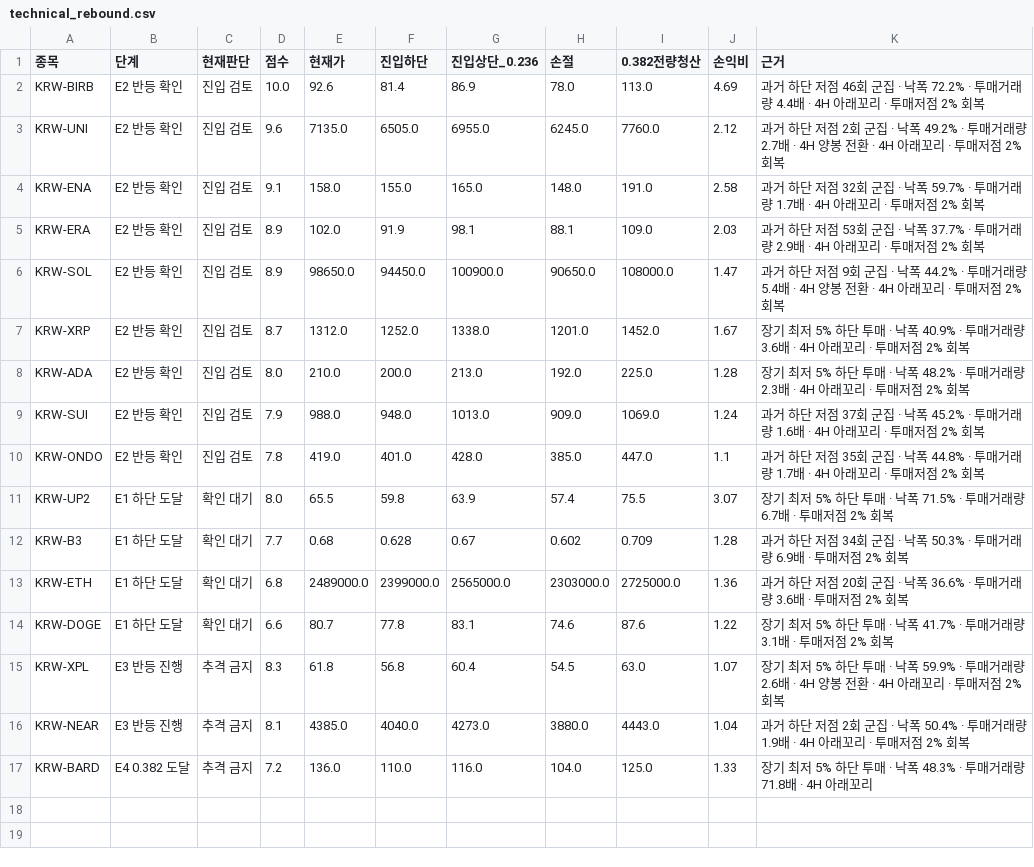
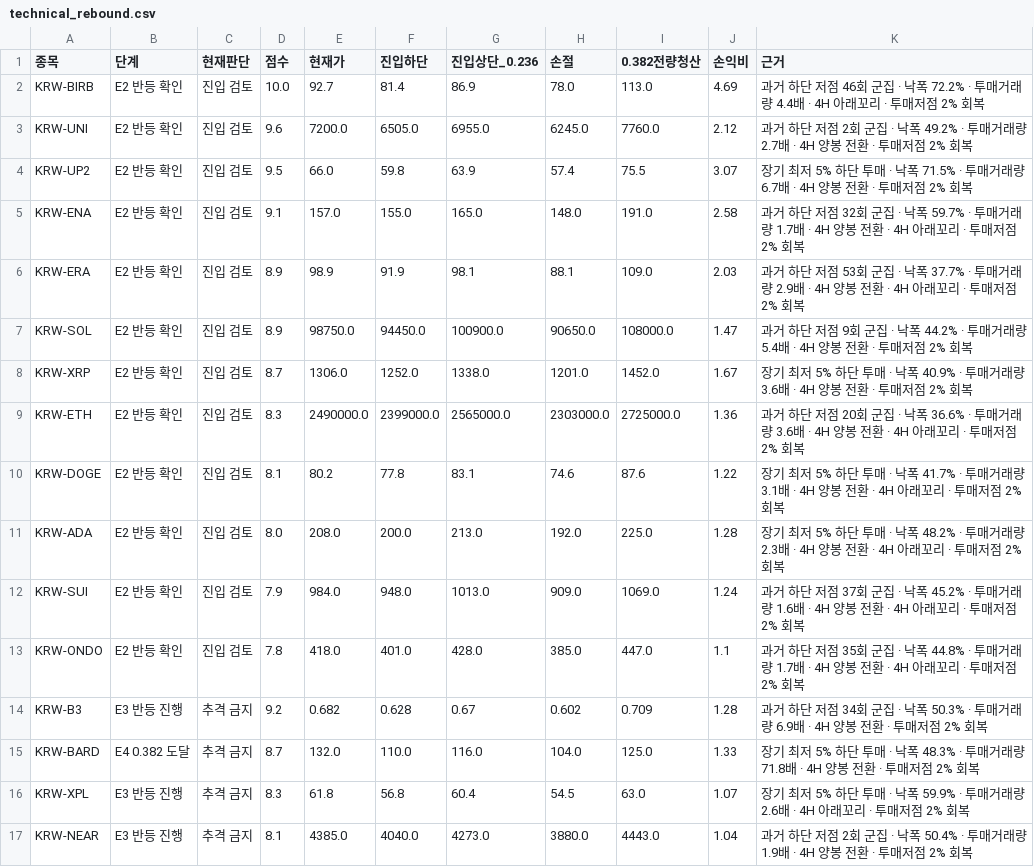
Before and after one commit to anna0205ms-stack/today-coin-explorer, a CSV file: outputs/technical_rebound.csv, drawn as a sheet.

```diff
--- a/outputs/technical_rebound.csv
+++ b/outputs/technical_rebound.csv
@@ -1,17 +1,17 @@
 종목,단계,현재판단,점수,현재가,진입하단,진입상단_0.236,손절,0.382전량청산,손익비,근거
-KRW-BIRB,E2 반등 확인,진입 검토,10.0,92.6,81.4,86.9,78.0,113.0,4.69,과거 하단 저점 46회 군집 · 낙폭 72.2% · 투매거래량 4.4배 · 4H 아래꼬리 · 투매저점 2% 회복
-KRW-UNI,E2 반등 확인,진입 검토,9.6,7135.0,6505.0,6955.0,6245.0,7760.0,2.12,과거 하단 저점 2회 군집 · 낙폭 49.2% · 투매거래량 2.7배 · 4H 양봉 전환 · 4H 아래꼬리 · 투매저점 2% 회복
-KRW-ENA,E2 반등 확인,진입 검토,9.1,158.0,155.0,165.0,148.0,191.0,2.58,과거 하단 저점 32회 군집 · 낙폭 59.7% · 투매거래량 1.7배 · 4H 아래꼬리 · 투매저점 2% 회복
-KRW-ERA,E2 반등 확인,진입 검토,8.9,102.0,91.9,98.1,88.1,109.0,2.03,과거 하단 저점 53회 군집 · 낙폭 37.7% · 투매거래량 2.9배 · 4H 아래꼬리 · 투매저점 2% 회복
-KRW-SOL,E2 반등 확인,진입 검토,8.9,98650.0,94450.0,100900.0,90650.0,108000.0,1.47,과거 하단 저점 9회 군집 · 낙폭 44.2% · 투매거래량 5.4배 · 4H 양봉 전환 · 4H 아래꼬리 · 투매저점 2% 회복
-KRW-XRP,E2 반등 확인,진입 검토,8.7,1312.0,1252.0,1338.0,1201.0,1452.0,1.67,장기 최저 5% 하단 투매 · 낙폭 40.9% · 투매거래량 3.6배 · 4H 아래꼬리 · 투매저점 2% 회복
-KRW-ADA,E2 반등 확인,진입 검토,8.0,210.0,200.0,213.0,192.0,225.0,1.28,장기 최저 5% 하단 투매 · 낙폭 48.2% · 투매거래량 2.3배 · 4H 아래꼬리 · 투매저점 2% 회복
-KRW-SUI,E2 반등 확인,진입 검토,7.9,988.0,948.0,1013.0,909.0,1069.0,1.24,과거 하단 저점 37회 군집 · 낙폭 45.2% · 투매거래량 1.6배 · 4H 아래꼬리 · 투매저점 2% 회복
-KRW-ONDO,E2 반등 확인,진입 검토,7.8,419.0,401.0,428.0,385.0,447.0,1.1,과거 하단 저점 35회 군집 · 낙폭 44.8% · 투매거래량 1.7배 · 4H 아래꼬리 · 투매저점 2% 회복
-KRW-UP2,E1 하단 도달,확인 대기,8.0,65.5,59.8,63.9,57.4,75.5,3.07,장기 최저 5% 하단 투매 · 낙폭 71.5% · 투매거래량 6.7배 · 투매저점 2% 회복
-KRW-B3,E1 하단 도달,확인 대기,7.7,0.68,0.628,0.67,0.602,0.709,1.28,과거 하단 저점 34회 군집 · 낙폭 50.3% · 투매거래량 6.9배 · 투매저점 2% 회복
-KRW-ETH,E1 하단 도달,확인 대기,6.8,2489000.0,2399000.0,2565000.0,2303000.0,2725000.0,1.36,과거 하단 저점 20회 군집 · 낙폭 36.6% · 투매거래량 3.6배 · 투매저점 2% 회복
-KRW-DOGE,E1 하단 도달,확인 대기,6.6,80.7,77.8,83.1,74.6,87.6,1.22,장기 최저 5% 하단 투매 · 낙폭 41.7% · 투매거래량 3.1배 · 투매저점 2% 회복
-KRW-XPL,E3 반등 진행,추격 금지,8.3,61.8,56.8,60.4,54.5,63.0,1.07,장기 최저 5% 하단 투매 · 낙폭 59.9% · 투매거래량 2.6배 · 4H 양봉 전환 · 4H 아래꼬리 · 투매저점 2% 회복
-KRW-NEAR,E3 반등 진행,추격 금지,8.1,4385.0,4040.0,4273.0,3880.0,4443.0,1.04,과거 하단 저점 2회 군집 · 낙폭 50.4% · 투매거래량 1.9배 · 4H 아래꼬리 · 투매저점 2% 회복
-KRW-BARD,E4 0.382 도달,추격 금지,7.2,136.0,110.0,116.0,104.0,125.0,1.33,장기 최저 5% 하단 투매 · 낙폭 48.3% · 투매거래량 71.8배 · 4H 아래꼬리
+KRW-BIRB,E2 반등 확인,진입 검토,10.0,92.7,81.4,86.9,78.0,113.0,4.69,과거 하단 저점 46회 군집 · 낙폭 72.2% · 투매거래량 4.4배 · 4H 아래꼬리 · 투매저점 2% 회복
+KRW-UNI,E2 반등 확인,진입 검토,9.6,7200.0,6505.0,6955.0,6245.0,7760.0,2.12,과거 하단 저점 2회 군집 · 낙폭 49.2% · 투매거래량 2.7배 · 4H 양봉 전환 · 투매저점 2% 회복
+KRW-UP2,E2 반등 확인,진입 검토,9.5,66.0,59.8,63.9,57.4,75.5,3.07,장기 최저 5% 하단 투매 · 낙폭 71.5% · 투매거래량 6.7배 · 4H 양봉 전환 · 투매저점 2% 회복
+KRW-ENA,E2 반등 확인,진입 검토,9.1,157.0,155.0,165.0,148.0,191.0,2.58,과거 하단 저점 32회 군집 · 낙폭 59.7% · 투매거래량 1.7배 · 4H 양봉 전환 · 4H 아래꼬리 · 투매저점 2% 회복
+KRW-ERA,E2 반등 확인,진입 검토,8.9,98.9,91.9,98.1,88.1,109.0,2.03,과거 하단 저점 53회 군집 · 낙폭 37.7% · 투매거래량 2.9배 · 4H 양봉 전환 · 4H 아래꼬리 · 투매저점 2% 회복
+KRW-SOL,E2 반등 확인,진입 검토,8.9,98750.0,94450.0,100900.0,90650.0,108000.0,1.47,과거 하단 저점 9회 군집 · 낙폭 44.2% · 투매거래량 5.4배 · 4H 양봉 전환 · 투매저점 2% 회복
+KRW-XRP,E2 반등 확인,진입 검토,8.7,1306.0,1252.0,1338.0,1201.0,1452.0,1.67,장기 최저 5% 하단 투매 · 낙폭 40.9% · 투매거래량 3.6배 · 4H 양봉 전환 · 투매저점 2% 회복
+KRW-ETH,E2 반등 확인,진입 검토,8.3,2490000.0,2399000.0,2565000.0,2303000.0,2725000.0,1.36,과거 하단 저점 20회 군집 · 낙폭 36.6% · 투매거래량 3.6배 · 4H 양봉 전환 · 4H 아래꼬리 · 투매저점 2% 회복
+KRW-DOGE,E2 반등 확인,진입 검토,8.1,80.2,77.8,83.1,74.6,87.6,1.22,장기 최저 5% 하단 투매 · 낙폭 41.7% · 투매거래량 3.1배 · 4H 양봉 전환 · 4H 아래꼬리 · 투매저점 2% 회복
+KRW-ADA,E2 반등 확인,진입 검토,8.0,208.0,200.0,213.0,192.0,225.0,1.28,장기 최저 5% 하단 투매 · 낙폭 48.2% · 투매거래량 2.3배 · 4H 양봉 전환 · 4H 아래꼬리 · 투매저점 2% 회복
+KRW-SUI,E2 반등 확인,진입 검토,7.9,984.0,948.0,1013.0,909.0,1069.0,1.24,과거 하단 저점 37회 군집 · 낙폭 45.2% · 투매거래량 1.6배 · 4H 양봉 전환 · 4H 아래꼬리 · 투매저점 2% 회복
+KRW-ONDO,E2 반등 확인,진입 검토,7.8,418.0,401.0,428.0,385.0,447.0,1.1,과거 하단 저점 35회 군집 · 낙폭 44.8% · 투매거래량 1.7배 · 4H 양봉 전환 · 4H 아래꼬리 · 투매저점 2% 회복
+KRW-B3,E3 반등 진행,추격 금지,9.2,0.682,0.628,0.67,0.602,0.709,1.28,과거 하단 저점 34회 군집 · 낙폭 50.3% · 투매거래량 6.9배 · 4H 양봉 전환 · 투매저점 2% 회복
+KRW-BARD,E4 0.382 도달,추격 금지,8.7,132.0,110.0,116.0,104.0,125.0,1.33,장기 최저 5% 하단 투매 · 낙폭 48.3% · 투매거래량 71.8배 · 4H 양봉 전환 · 투매저점 2% 회복
+KRW-XPL,E3 반등 진행,추격 금지,8.3,61.8,56.8,60.4,54.5,63.0,1.07,장기 최저 5% 하단 투매 · 낙폭 59.9% · 투매거래량 2.6배 · 4H 아래꼬리 · 투매저점 2% 회복
+KRW-NEAR,E3 반등 진행,추격 금지,8.1,4385.0,4040.0,4273.0,3880.0,4443.0,1.04,과거 하단 저점 2회 군집 · 낙폭 50.4% · 투매거래량 1.9배 · 4H 양봉 전환 · 투매저점 2% 회복
```
Also changed, not shown: outputs/latest_scan.csv, outputs/pre_breakout_reclaim.csv, 57 other files.
